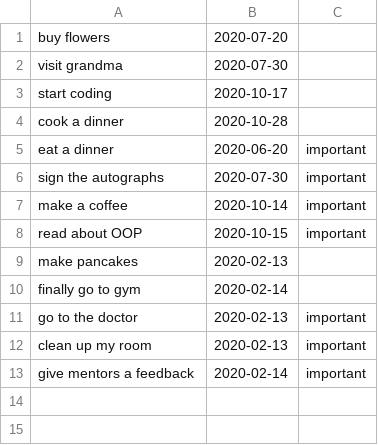
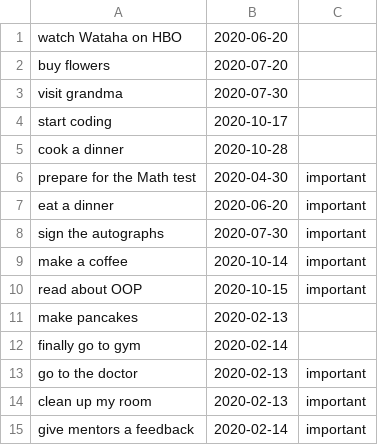
Before and after one commit to karbudzik/Java-exercise-1-Eisenhower-matrix, a CSV file: todo_items_write_test.csv, drawn as a sheet; the diff names each change by its address in the sheet, - before the commit and + after, or states it on an @@ line.

```diff
--- a/todo_items_write_test.csv
+++ b/todo_items_write_test.csv
+row 1: watch Wataha on HBO | 2020-06-20
+row 6: prepare for the Math test | 2020-04-30 | important
```
Also changed, not shown: 9 other files.
